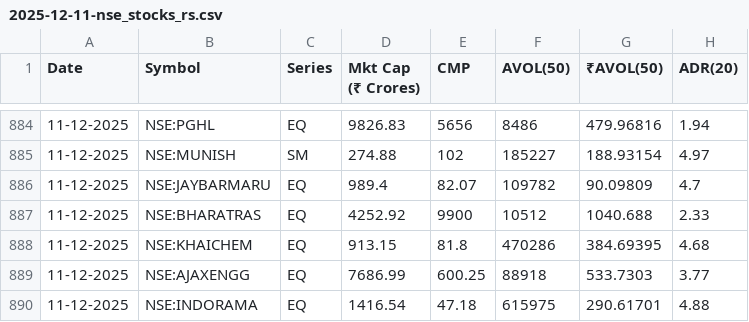
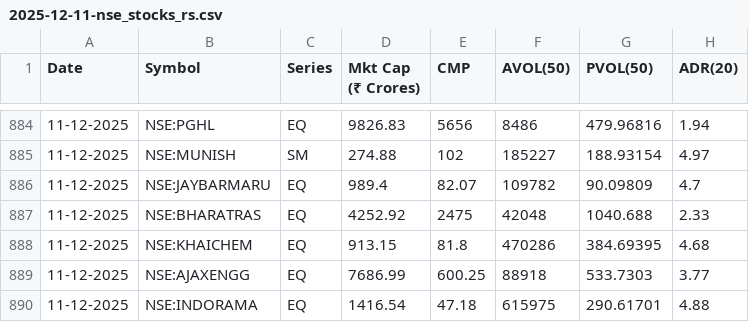
Before and after one commit to tanejahimanshu/Trading, a CSV file: 2025-12-11-nse_stocks_rs.csv, drawn as a sheet; only a part is shown, gaps mark what is left out; the diff names each change by its address in the sheet, - before the commit and + after, or states it on an @@ line.

Commit message:
data: 2025-12-11-nse_stocks_rs.csv

```diff
--- a/2025-12-11-nse_stocks_rs.csv
+++ b/2025-12-11-nse_stocks_rs.csv
-G1: ₹AVOL(50)
+G1: PVOL(50)
-E887 (CMP): 9900
+E887 (CMP): 2475
-F887 (AVOL(50)): 10512
+F887 (AVOL(50)): 42048
```
